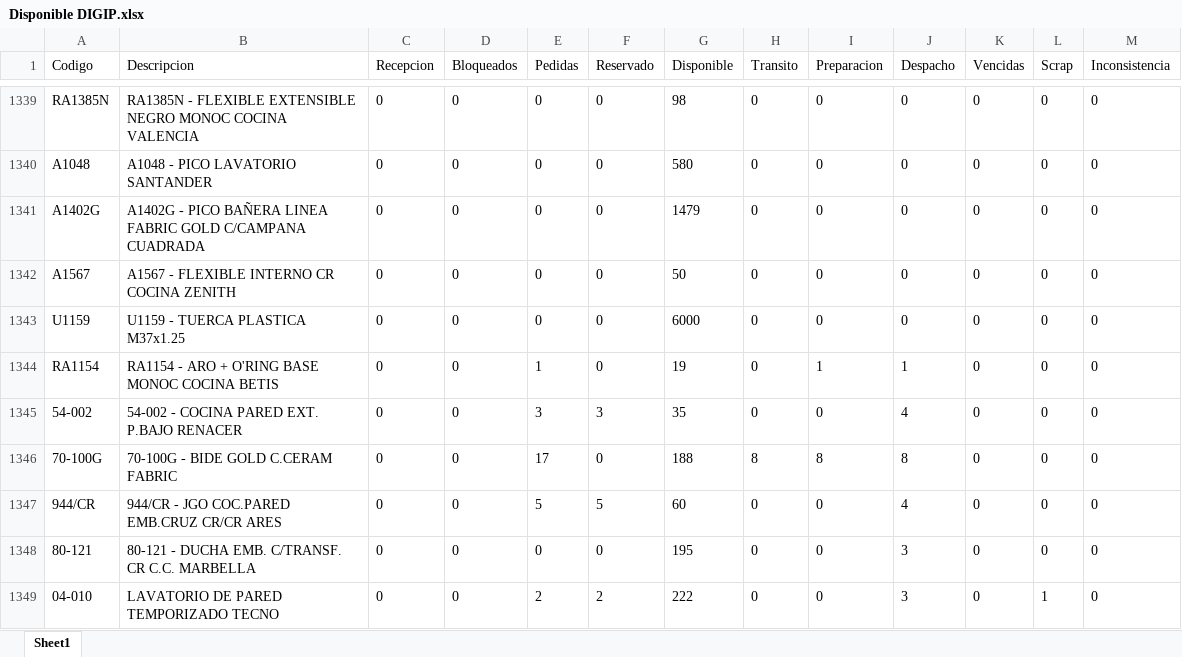
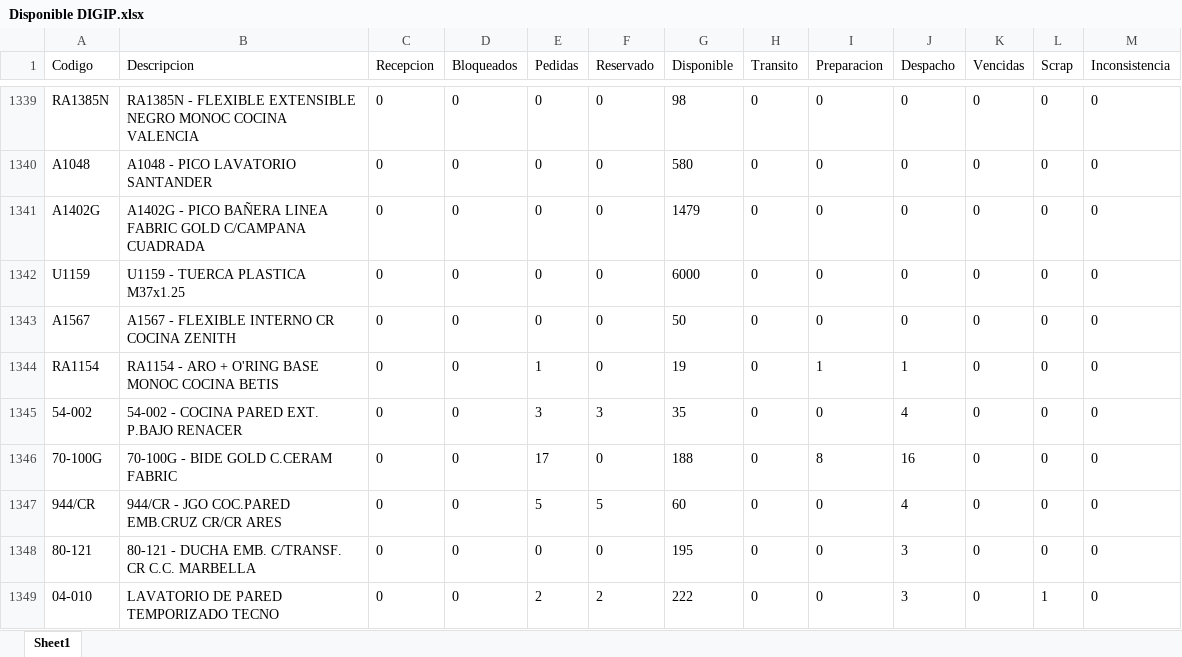
Before and after one commit to IvanGoyena/Logistica-Peirano, an Excel workbook: Data_WMS/Disponible DIGIP.xlsx, sheet Sheet1, drawn as a sheet; only a part is shown, gaps mark what is left out; values as stored, in another font and other column widths than the file's, no borders; the diff covers the shown part only; the diff names each change by its address in the sheet, - before the commit and + after, or states it on an @@ line.

```diff
--- a/Data_WMS/Disponible DIGIP.xlsx (sheet Sheet1)
+++ b/Data_WMS/Disponible DIGIP.xlsx (sheet Sheet1)
@@ row 1342 moved to row 1343: A1567 @@
-H1346 (Transito): 8
+H1346 (Transito): 0
-J1346 (Despacho): 8
+J1346 (Despacho): 16
```
Also changed, not shown: 10 moved rows and 238 edited cells elsewhere in this sheet.
